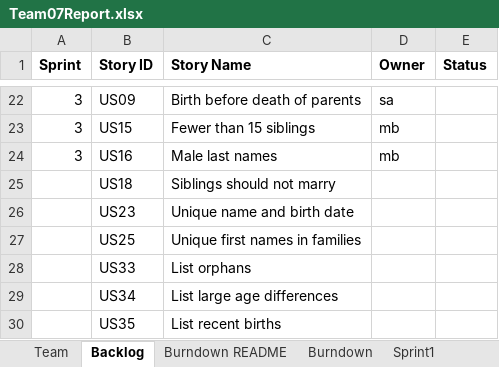
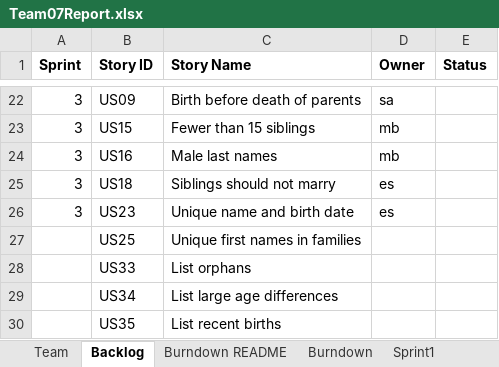
Before and after one commit to mattbayne/CS-555-Project-Group-7, an Excel workbook: Team07Report.xlsx, sheet Backlog, drawn as a sheet; only a part is shown, gaps mark what is left out; values as stored, in another font and other column widths than the file's, no borders; the diff names each change by its address in the sheet, - before the commit and + after, or states it on an @@ line.

```diff
--- a/Team07Report.xlsx (sheet Backlog)
+++ b/Team07Report.xlsx (sheet Backlog)
-A25:A26 (Sprint): (empty)
+A25:A26 (Sprint): 3
-D25:D26 (Owner): (empty)
+D25:D26 (Owner): es
```
Also changed, not shown: sheet Sprint3, sheet Sprint2.
